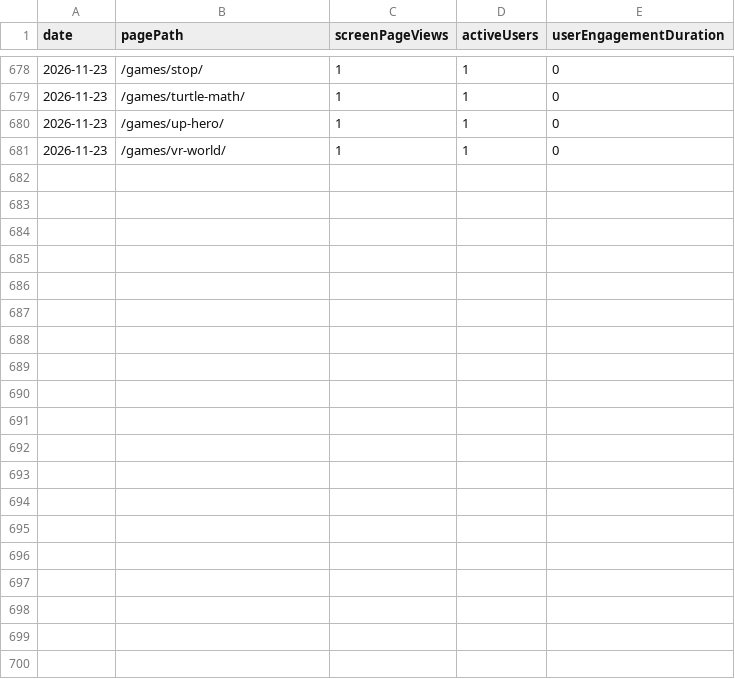
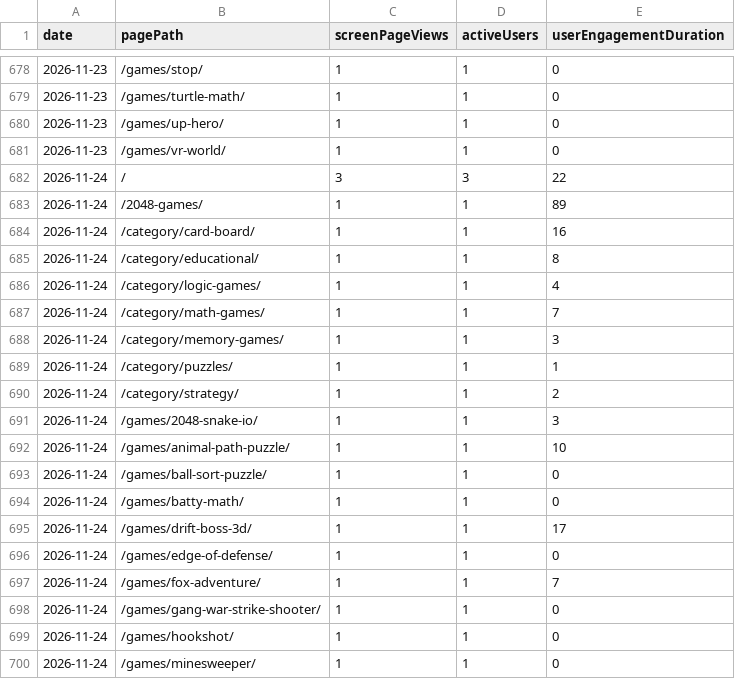
Before and after one commit to thanhnt1910/gsc-data, a CSV file: data/ga4/pages/2026-11.csv, drawn as a sheet; only a part is shown, gaps mark what is left out; the diff names each change by its address in the sheet, - before the commit and + after, or states it on an @@ line.

```diff
--- a/data/ga4/pages/2026-11.csv
+++ b/data/ga4/pages/2026-11.csv
+row 682: 2026-11-24 | / | 3 | 3 | 22
+row 683: 2026-11-24 | /2048-games/ | 1 | 1 | 89
+row 684: 2026-11-24 | /category/card-board/ | 1 | 1 | 16
+row 685: 2026-11-24 | /category/educational/ | 1 | 1 | 8
+row 686: 2026-11-24 | /category/logic-games/ | 1 | 1 | 4
+row 687: 2026-11-24 | /category/math-games/ | 1 | 1 | 7
+row 688: 2026-11-24 | /category/memory-games/ | 1 | 1 | 3
+row 689: 2026-11-24 | /category/puzzles/ | 1 | 1 | 1
+row 690: 2026-11-24 | /category/strategy/ | 1 | 1 | 2
+row 691: 2026-11-24 | /games/2048-snake-io/ | 1 | 1 | 3
+row 692: 2026-11-24 | /games/animal-path-puzzle/ | 1 | 1 | 10
+row 693: 2026-11-24 | /games/ball-sort-puzzle/ | 1 | 1 | 0
+row 694: 2026-11-24 | /games/batty-math/ | 1 | 1 | 0
+row 695: 2026-11-24 | /games/drift-boss-3d/ | 1 | 1 | 17
+row 696: 2026-11-24 | /games/edge-of-defense/ | 1 | 1 | 0
+row 697: 2026-11-24 | /games/fox-adventure/ | 1 | 1 | 7
+row 698: 2026-11-24 | /games/gang-war-strike-shooter/ | 1 | 1 | 0
+row 699: 2026-11-24 | /games/hookshot/ | 1 | 1 | 0
+row 700: 2026-11-24 | /games/minesweeper/ | 1 | 1 | 0
```
Also changed, not shown: data/ga4/channels/2026-11.csv, data/ga4/events/2026-11.csv, 9 other files.
